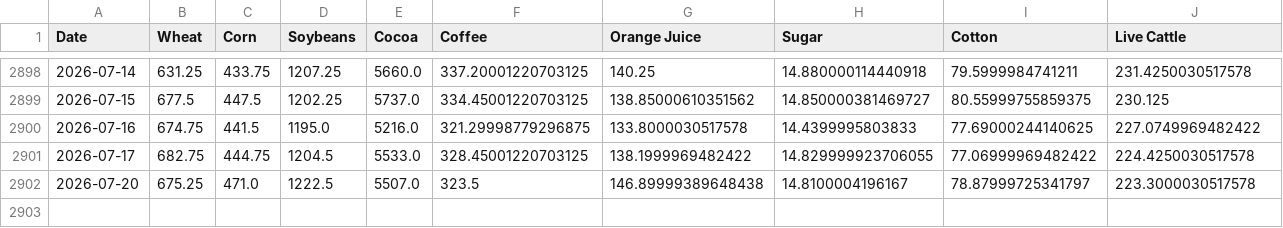
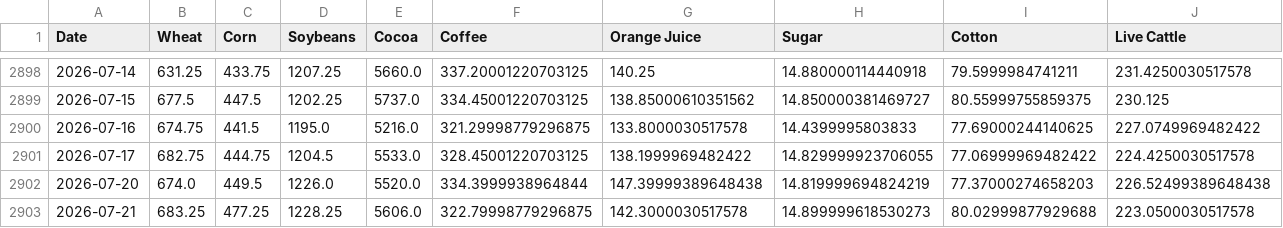
Before and after one commit to dalmeidauriay-ai/cross_market_dashboard, a CSV file: data/processed/hist_agriculture.csv, drawn as a sheet; only a part is shown, gaps mark what is left out; rows hold the shown columns only; the diff covers the shown part only; the diff names each change by its address in the sheet, - before the commit and + after, or states it on an @@ line.

```diff
--- a/data/processed/hist_agriculture.csv
+++ b/data/processed/hist_agriculture.csv
-B2902 (Wheat): 675.25
+B2902 (Wheat): 674.0
-C2902 (Corn): 471.0
+C2902 (Corn): 449.5
-D2902 (Soybeans): 1222.5
+D2902 (Soybeans): 1226.0
-E2902 (Cocoa): 5507.0
+E2902 (Cocoa): 5520.0
-F2902 (Coffee): 323.5
+F2902 (Coffee): 334.3999938964844
-G2902 (Orange Juice): 146.89999389648438
+G2902 (Orange Juice): 147.39999389648438
-H2902 (Sugar): 14.8100004196167
+H2902 (Sugar): 14.819999694824219
-I2902 (Cotton): 78.87999725341797
+I2902 (Cotton): 77.37000274658203
-J2902 (Live Cattle): 223.3000030517578
+J2902 (Live Cattle): 226.52499389648438
+row 2903: 2026-07-21 | 683.25 | 477.25 | 1228.25 | 5606.0 | 322.79998779296875 | 142.3000030517578 | 14.899999618530273 | 80.02999877929688 | 223.0500030517578
```
Also changed, not shown: 1 edited cell elsewhere in this file, data/processed/futures_curves/curve_coffee.csv, data/processed/hist_energy.csv, 30 other files.
